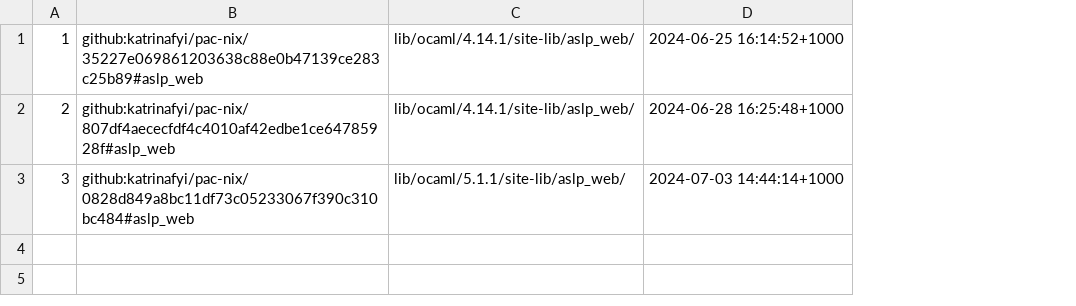
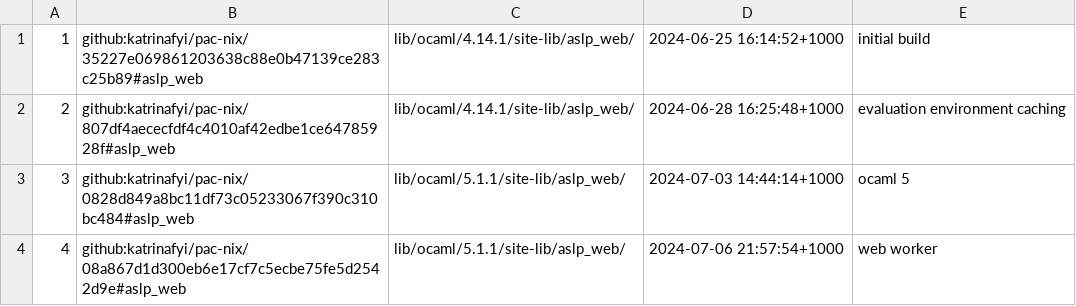
Before and after one commit to katrinafyi/aslp-web, a CSV file: versions.csv, drawn as a sheet; the diff names each change by its address in the sheet, - before the commit and + after, or states it on an @@ line.

Commit message:
add build 4 and add diff links

```diff
--- a/versions.csv
+++ b/versions.csv
+column E, rows 1-3: initial build | evaluation environment caching | ocaml 5
+row 4: 4 | github:katrinafyi/pac-nix/08a867d1d300eb6e17cf7c5ecbe75fe5d2542d9e#aslp_web | lib/ocaml/5.1.1/site-lib/aslp_web/ | 2024-07-06 21:57:54+1000 | web worker
```
Also changed, not shown: 2 other files.
